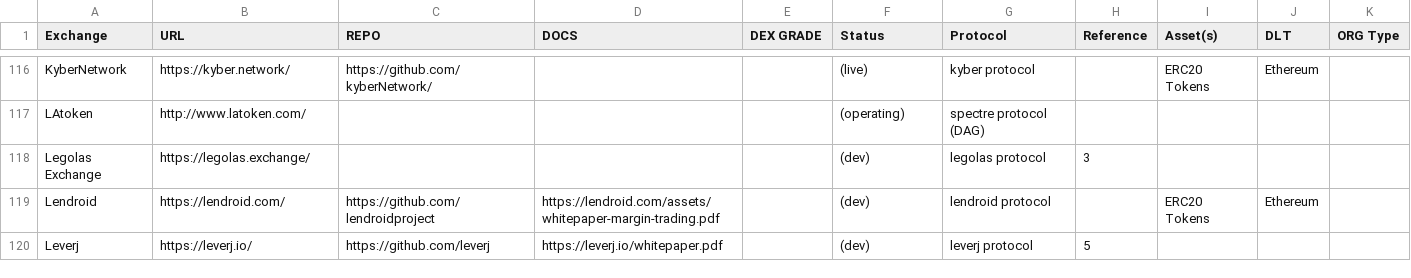
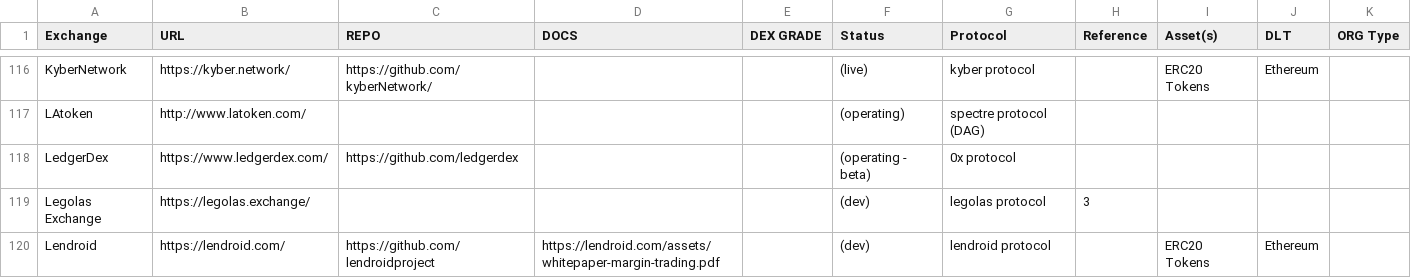
Before and after one commit to eliooses/BTCards, a CSV file: index.csv, drawn as a sheet; only a part is shown, gaps mark what is left out; the shorter side is filled out with more unchanged rows.

Commit message:
Added LedgerDex to index.csv and README.md

```diff
--- a/index.csv
+++ b/index.csv
@@ -117,2 +117,3 @@ KyberNetwork, https://kyber.network/, https://github.com/kyberNetwork/, , , (liv
 LAtoken, http://www.latoken.com/, , , , (operating), spectre protocol (DAG), , , , ,
+LedgerDex, https://www.ledgerdex.com/, https://github.com/ledgerdex, , , (operating - beta), 0x protocol, , , , ,
 Legolas Exchange, https://legolas.exchange/, , , , (dev), legolas protocol, 3, , , ,
```
Also changed, not shown: 1 other file.
